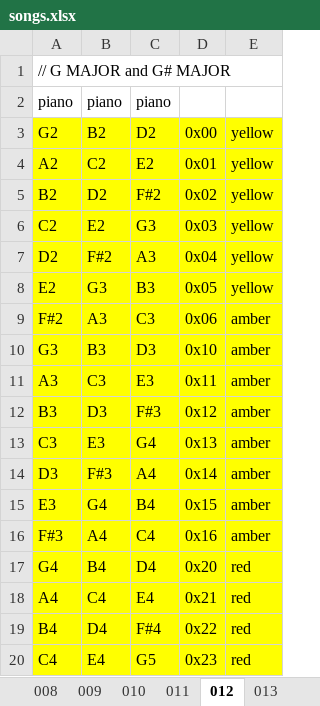
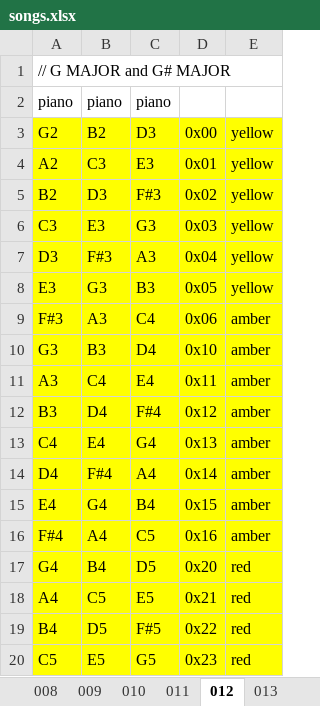
Before and after one commit to denybear/picopadnion, an Excel workbook: songs.xlsx, sheet 012, drawn as a sheet; only a part is shown; values as stored, in another font and other column widths than the file's, no borders; the diff covers the shown part only; the diff names each change by its address in the sheet, - before the commit and + after, or states it on an @@ line.

```diff
--- a/songs.xlsx (sheet 012)
+++ b/songs.xlsx (sheet 012)
-C3: D2
+C3: D3
-B4: C2
+B4: C3
-C4: E2
+C4: E3
-B5: D2
+B5: D3
-C5: F#2
+C5: F#3
-A6: C2
+A6: C3
-B6: E2
+B6: E3
-A7: D2
+A7: D3
-B7: F#2
+B7: F#3
-A8: E2
+A8: E3
-A9: F#2
+A9: F#3
-C9: C3
+C9: C4
-C10: D3
+C10: D4
-B11: C3
+B11: C4
-C11: E3
+C11: E4
-B12: D3
+B12: D4
-C12: F#3
+C12: F#4
-A13: C3
+A13: C4
-B13: E3
+B13: E4
-A14: D3
+A14: D4
-B14: F#3
+B14: F#4
-A15: E3
+A15: E4
-A16: F#3
+A16: F#4
-C16: C4
+C16: C5
-C17: D4
+C17: D5
-B18: C4
+B18: C5
-C18: E4
+C18: E5
-B19: D4
+B19: D5
-C19: F#4
+C19: F#5
-A20: C4
+A20: C5
-B20: E4
+B20: E5
```
Also changed, not shown: 77 edited cells elsewhere in this sheet, sheet 005, sheet 013, sheet 006, sheet 014, sheet 004, sheet 011, 7 more sheets, 1 other file.
